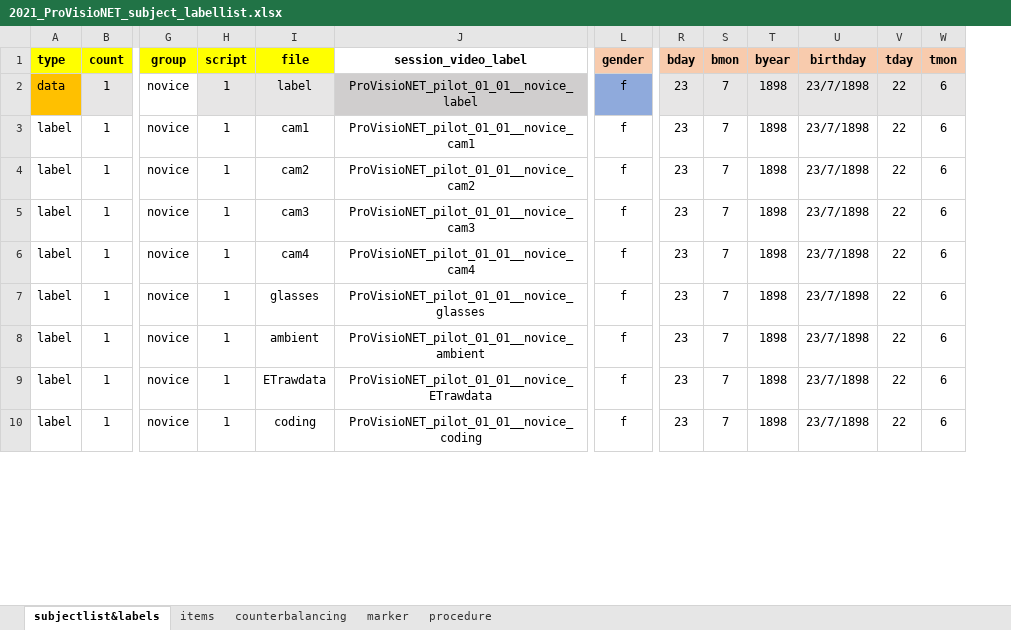
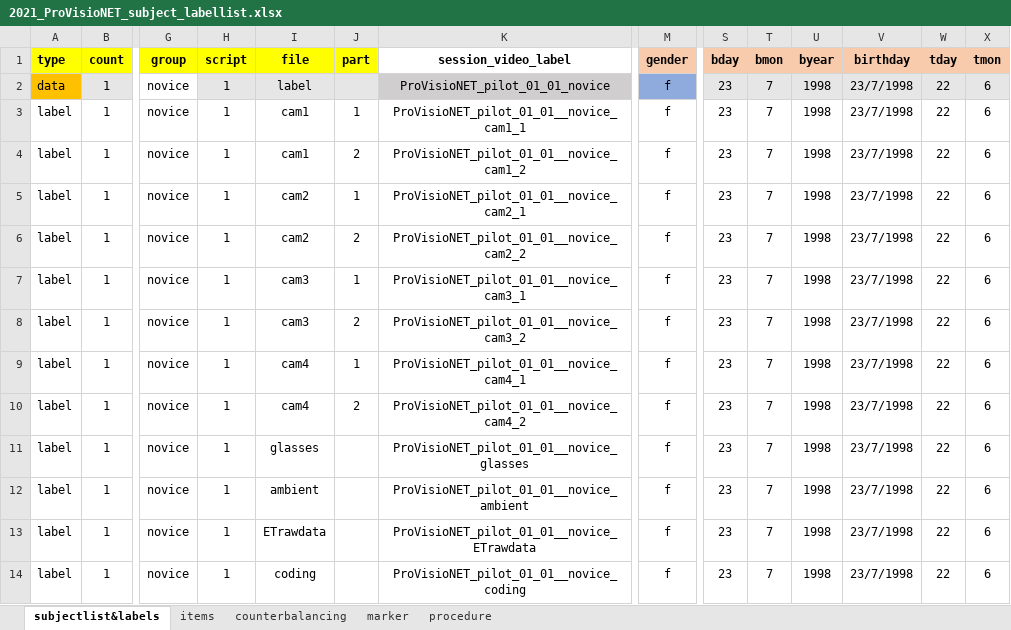
Before and after one commit to ginaamri/Mandy-PhD, an Excel workbook: 01_studies/01_Laborstudie ProVisioNET/2021_ProVisioNET_subject_labellist.xlsx, sheet subjectlist&labels, drawn as a sheet; only a part is shown, gaps mark what is left out; values as stored, in another font and other column widths than the file's, no borders; addresses are those after the commit; rows hold the shown columns only; the diff covers the shown part only; the diff names each change by its address in the sheet, - before the commit and + after, or states it on an @@ line.

Commit message:
Update 2021_ProVisioNET_subject_labellist.xlsx

```diff
--- a/01_studies/01_Laborstudie ProVisioNET/2021_ProVisioNET_subject_labellist.xlsx (sheet subjectlist&labels)
+++ b/01_studies/01_Laborstudie ProVisioNET/2021_ProVisioNET_subject_labellist.xlsx (sheet subjectlist&labels)
+column J (part), row 3: 1; row 5: 1; row 7: 1; row 9: 1
-K2 (session_video_label): ProVisioNET_pilot_01_01__novice_label
+K2 (session_video_label): ProVisioNET_pilot_01_01_novice
-U2:U3 (byear): 1898
+U2:U3 (byear): 1998
-V2:V3 (birthday): 23/7/1898
+V2:V3 (birthday): 23/7/1998
-K3 (session_video_label): ProVisioNET_pilot_01_01__novice_cam1
+K3 (session_video_label): ProVisioNET_pilot_01_01__novice_cam1_1
+row 4: label | 1 | novice | 1 | cam1 | 2 | ProVisioNET_pilot_01_01__novice_cam1_2 | f | 23 | 7 | 1998 | 23/7/1998 | 22 | 6
-K5 (session_video_label): ProVisioNET_pilot_01_01__novice_cam2
+K5 (session_video_label): ProVisioNET_pilot_01_01__novice_cam2_1
-U5 (byear): 1898
+U5 (byear): 1998
-V5 (birthday): 23/7/1898
+V5 (birthday): 23/7/1998
+row 6: label | 1 | novice | 1 | cam2 | 2 | ProVisioNET_pilot_01_01__novice_cam2_2 | f | 23 | 7 | 1998 | 23/7/1998 | 22 | 6
-K7 (session_video_label): ProVisioNET_pilot_01_01__novice_cam3
+K7 (session_video_label): ProVisioNET_pilot_01_01__novice_cam3_1
-U7 (byear): 1898
+U7 (byear): 1998
-V7 (birthday): 23/7/1898
+V7 (birthday): 23/7/1998
+row 8: label | 1 | novice | 1 | cam3 | 2 | ProVisioNET_pilot_01_01__novice_cam3_2 | f | 23 | 7 | 1998 | 23/7/1998 | 22 | 6
-K9 (session_video_label): ProVisioNET_pilot_01_01__novice_cam4
+K9 (session_video_label): ProVisioNET_pilot_01_01__novice_cam4_1
-U9 (byear): 1898
+U9 (byear): 1998
-V9 (birthday): 23/7/1898
+V9 (birthday): 23/7/1998
+row 10: label | 1 | novice | 1 | cam4 | 2 | ProVisioNET_pilot_01_01__novice_cam4_2 | f | 23 | 7 | 1998 | 23/7/1998 | 22 | 6
-U11:U14 (byear): 1898
+U11:U14 (byear): 1998
-V11:V14 (birthday): 23/7/1898
+V11:V14 (birthday): 23/7/1998
```
Also changed, not shown: 4 added rows and 36 edited cells elsewhere in this sheet, formulas that keep their value.
